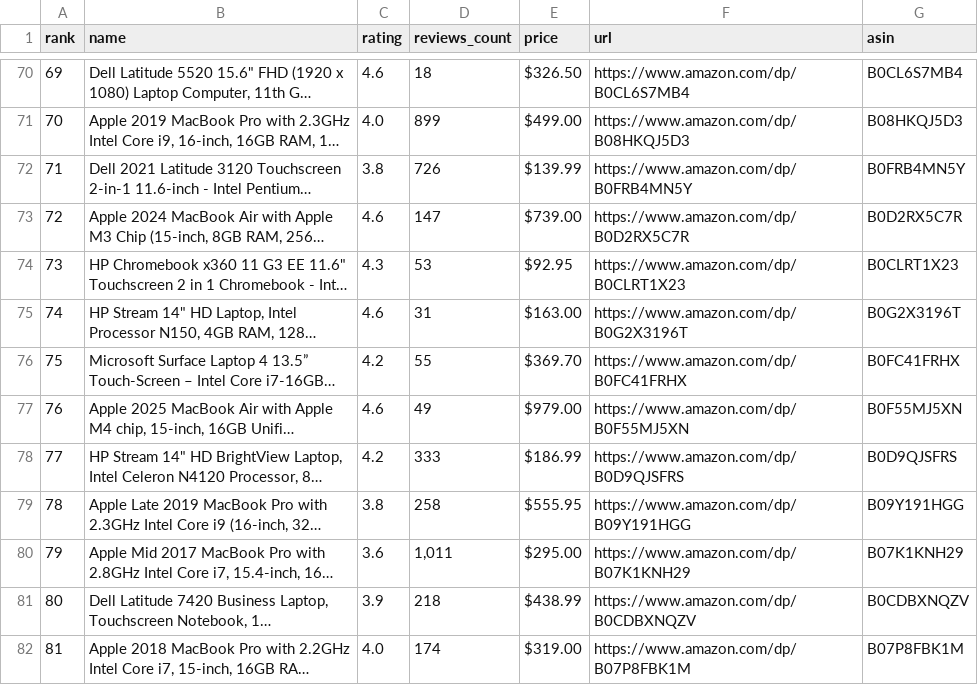
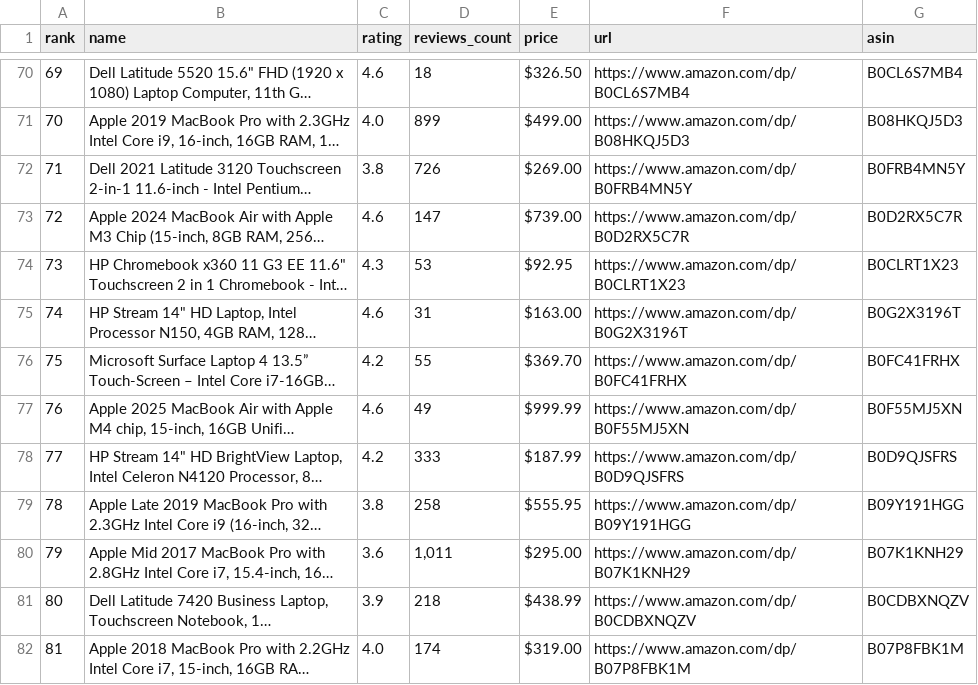
Before and after one commit to sidhu2690/EB_scraper, a CSV file: data/data.csv, drawn as a sheet; only a part is shown, gaps mark what is left out; long unchanged cells end in …; the diff covers the shown part only; the diff names each change by its address in the sheet, - before the commit and + after, or states it on an @@ line.

```diff
--- a/data/data.csv
+++ b/data/data.csv
-E72 (price): $139.99
+E72 (price): $269.00
-E77 (price): $979.00
+E77 (price): $999.99
-E78 (price): $186.99
+E78 (price): $187.99
```
Also changed, not shown: 20 edited cells elsewhere in this file.
